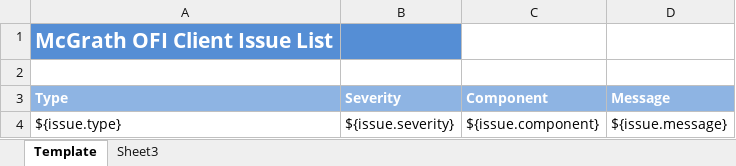
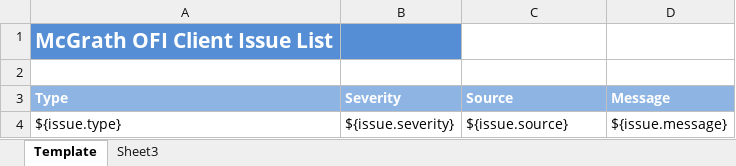
Before and after one commit to ThinkingStudio/SonarExport, an Excel workbook: src/main/resources/excel/com/pixolut/sonar/Report/report.xlsx, sheet Template, drawn as a sheet; values as stored, in another font and other column widths than the file's, no borders; the diff names each change by its address in the sheet, - before the commit and + after, or states it on an @@ line.

```diff
--- a/src/main/resources/excel/com/pixolut/sonar/Report/report.xlsx (sheet Template)
+++ b/src/main/resources/excel/com/pixolut/sonar/Report/report.xlsx (sheet Template)
-C3: Component
+C3: Source
-C4 (Source): ${issue.component}
+C4 (Source): ${issue.source}
```
Also changed, not shown: 9 other files.
